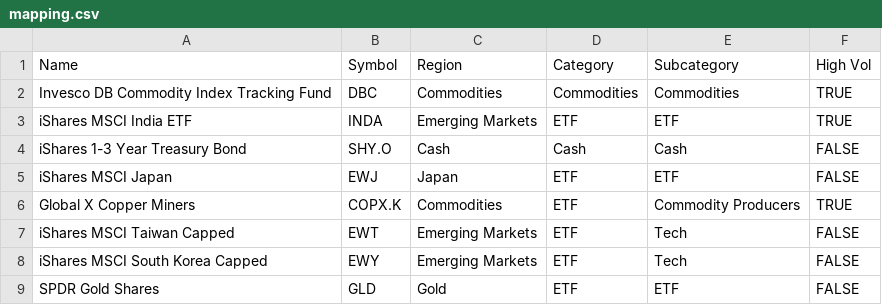
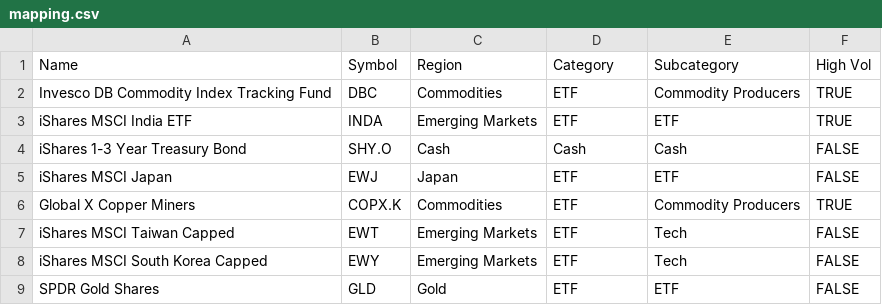
Before and after one commit to jermaine-f1/mom-fw, a CSV file: mapping.csv, drawn as a sheet; only a part is shown.

Commit message:
updated dbc category

```diff
--- a/mapping.csv
+++ b/mapping.csv
@@ -1,3 +1,3 @@
 Name,Symbol,Region,Category,Subcategory,High Vol
-Invesco DB Commodity Index Tracking Fund,DBC,Commodities,Commodities,Commodities,TRUE
+Invesco DB Commodity Index Tracking Fund,DBC,Commodities,ETF,Commodity Producers,TRUE
 iShares MSCI India ETF,INDA,Emerging Markets,ETF,ETF,TRUE
```
Also changed, not shown: 1 other file.
